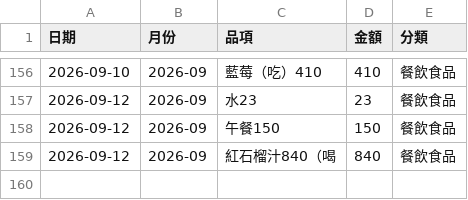
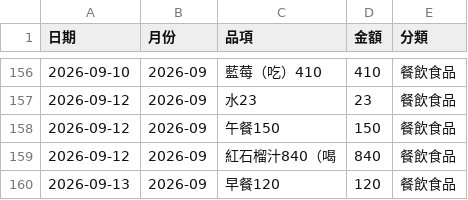
Before and after one commit to Mandy3480/mandy-money-app-v2, a CSV file: mandy_ledger.csv, drawn as a sheet; only a part is shown, gaps mark what is left out; the diff names each change by its address in the sheet, - before the commit and + after, or states it on an @@ line.

```diff
--- a/mandy_ledger.csv
+++ b/mandy_ledger.csv
+row 160: 2026-09-13 | 2026-09 | 早餐120 | 120 | 餐飲食品
```
